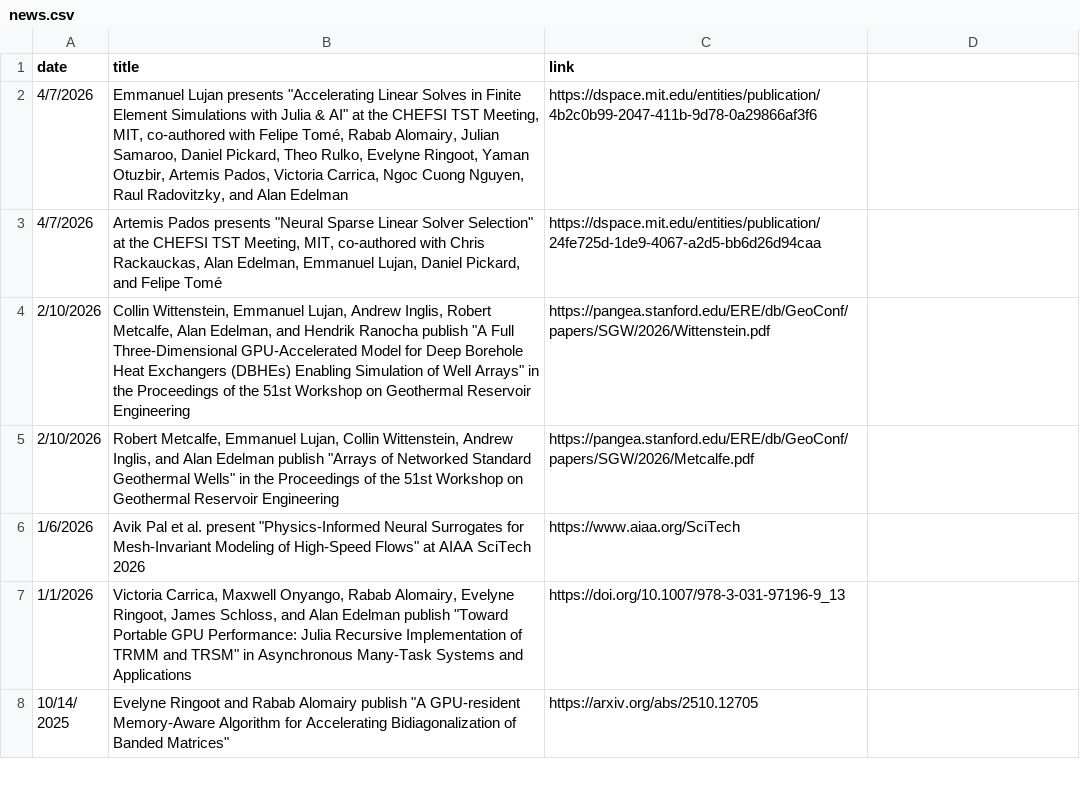
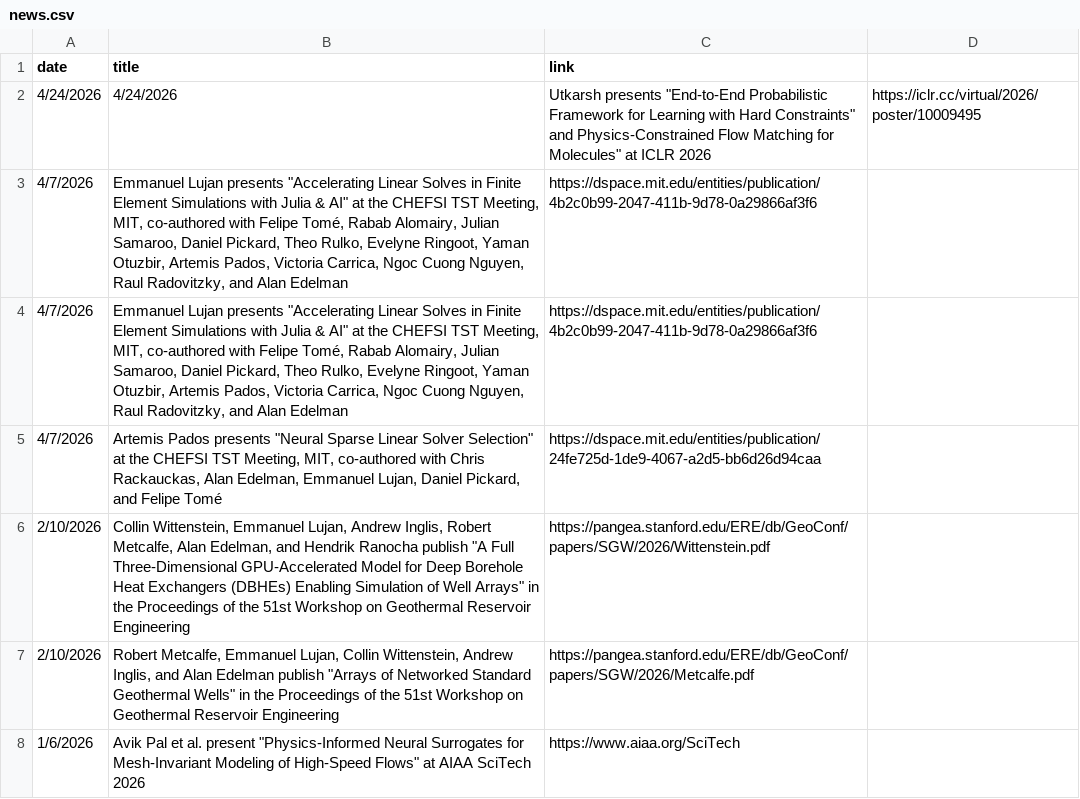
Before and after one commit to JuliaLabs/julialabs.github.io, a CSV file: _assets/news.csv, drawn as a sheet; only a part is shown; the shorter side is filled out with more unchanged rows.

Commit message:
Update Utkarsh's presentations

```diff
--- a/_assets/news.csv
+++ b/_assets/news.csv
@@ -1,2 +1,4 @@
 date,title,link
+4/24/2026, 4/24/2026,"Utkarsh presents ""End-to-End Probabilistic Framework for Learning with Hard Constraints"" and "Physics-Constrained Flow Matching for Molecules"  at ICLR 2026, https://iclr.cc/virtual/2026/poster/10009495
+4/7/2026,"Emmanuel Lujan presents ""Accelerating Linear Solves in Finite Element Simulations with Julia & AI"" at the CHEFSI TST Meeting, MIT, co-authored with Felipe Tomé, Rabab Alomairy, Julian Samaroo, Daniel Pickard, Theo Rulko, Evelyne Ringoot, Yaman Otuzbir, Artemis Pados, Victoria Carrica, Ngoc Cuong Nguyen, Raul Radovitzky, and Alan Edelman",https://dspace.mit.edu/entities/publication/4b2c0b99-2047-411b-9d78-0a29866af3f6
 4/7/2026,"Emmanuel Lujan presents ""Accelerating Linear Solves in Finite Element Simulations with Julia & AI"" at the CHEFSI TST Meeting, MIT, co-authored with Felipe Tomé, Rabab Alomairy, Julian Samaroo, Daniel Pickard, Theo Rulko, Evelyne Ringoot, Yaman Otuzbir, Artemis Pados, Victoria Carrica, Ngoc Cuong Nguyen, Raul Radovitzky, and Alan Edelman",https://dspace.mit.edu/entities/publication/4b2c0b99-2047-411b-9d78-0a29866af3f6
```
